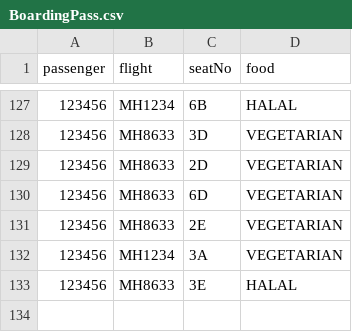
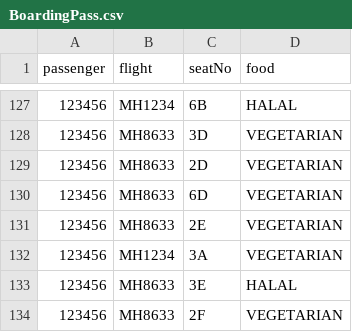
Before and after one commit to T-Atlas/EBU6304_G058_flight, a CSV file: src/main/resources/com/app/flight/data/csv/BoardingPass.csv, drawn as a sheet; only a part is shown, gaps mark what is left out.

```diff
--- a/src/main/resources/com/app/flight/data/csv/BoardingPass.csv
+++ b/src/main/resources/com/app/flight/data/csv/BoardingPass.csv
@@ -133 +133,2 @@ passenger,flight,seatNo,food
 123456,MH8633,3E,HALAL
+123456,MH8633,2F,VEGETARIAN
```
Also changed, not shown: src/main/resources/com/app/flight/data/csv/flightSeat/MH8633_2022-05-11.csv, 11 other files.
